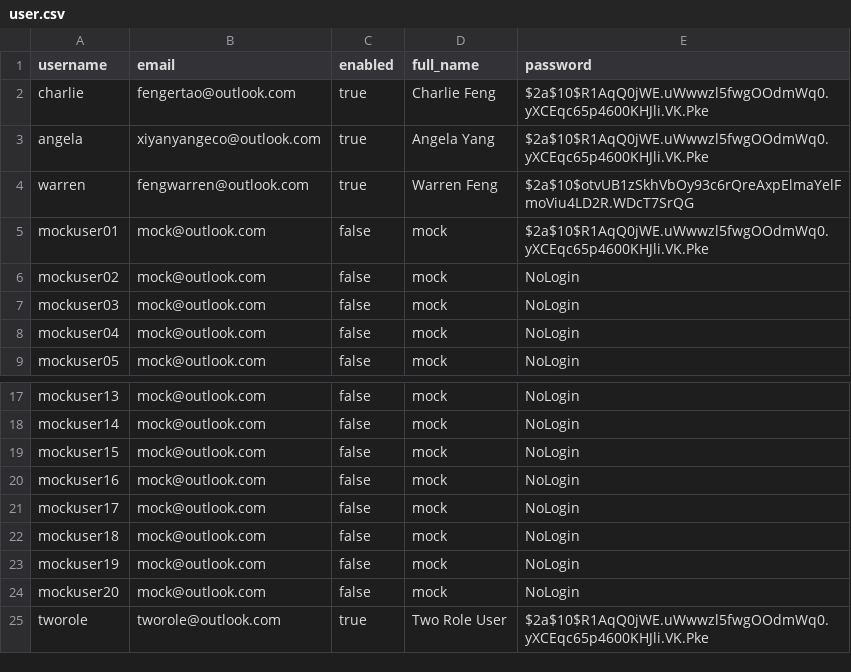
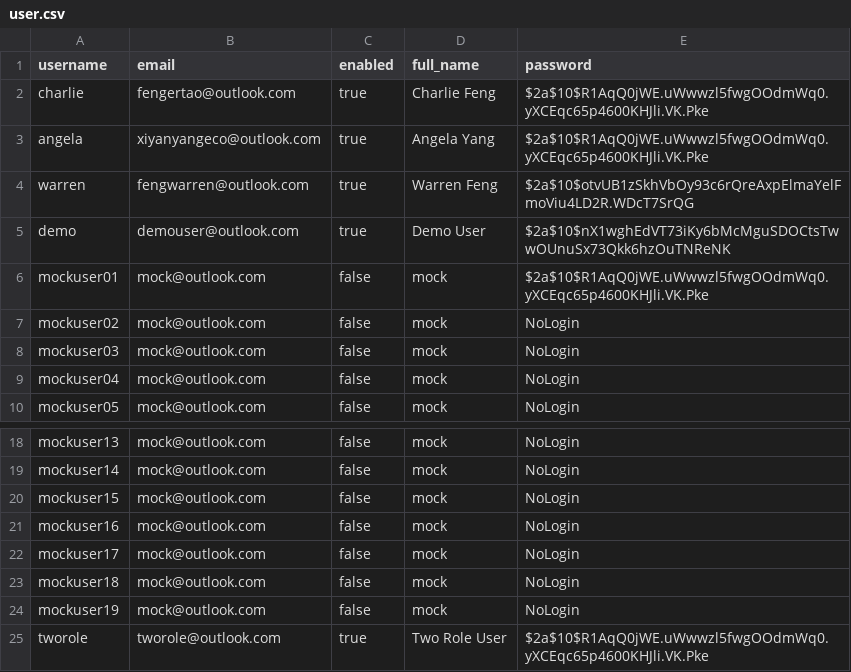
Before and after one commit to fengertao/SudokuMaster, a CSV file: src/main/resources/db/changelog/csv/user.csv, drawn as a sheet; only a part is shown, gaps mark what is left out; removed rows and columns are numbered as before the commit, all else as after; the diff names each change by its address in the sheet, - before the commit and + after, or states it on an @@ line.

```diff
--- a/src/main/resources/db/changelog/csv/user.csv
+++ b/src/main/resources/db/changelog/csv/user.csv
+row 5: demo | demouser@outlook.com | true | Demo User | $2a$10$nX1wghEdVT73iKy6bMcMguSDOCtsTwwOUnuSx73Qkk6hzOuTNReNK
-row 24: mockuser20 | mock@outlook.com | false | mock | NoLogin
```
Also changed, not shown: src/main/resources/db/changelog/csv/authorities.csv, 13 other files.
